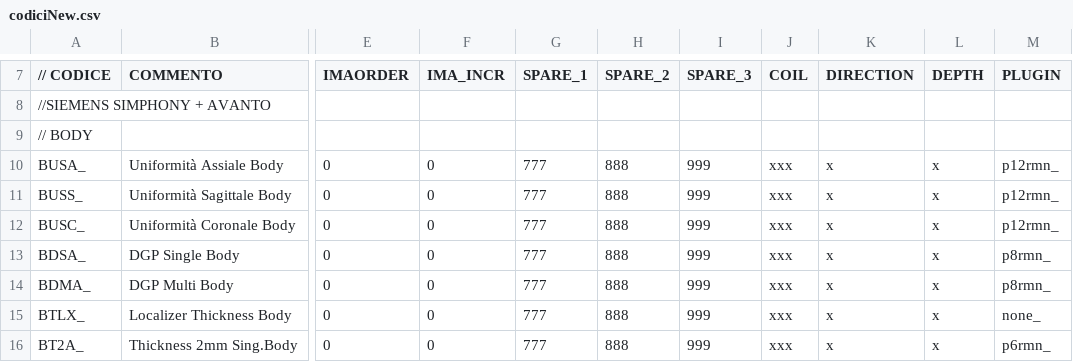
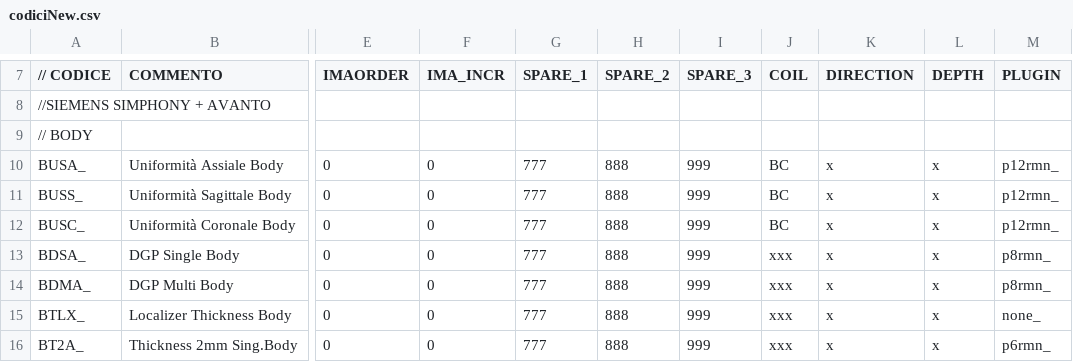
Before and after one commit to albertoduina/ControlliMensili, a CSV file: ControlliMensili/codiciNew.csv, drawn as a sheet; only a part is shown, gaps mark what is left out; the diff names each change by its address in the sheet, - before the commit and + after, or states it on an @@ line.

Commit message:
aggiunto BC a codiciNew per SKYRA

```diff
--- a/ControlliMensili/codiciNew.csv
+++ b/ControlliMensili/codiciNew.csv
-J10:J12 (COIL): xxx
+J10:J12 (COIL): BC
```
Also changed, not shown: ControlliMensili/codiciEsine.csv, 2 other files.
